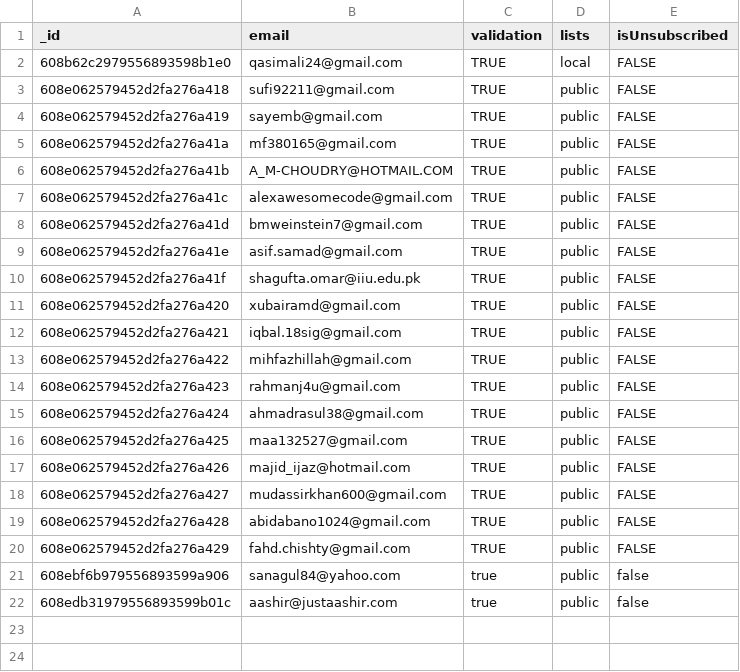
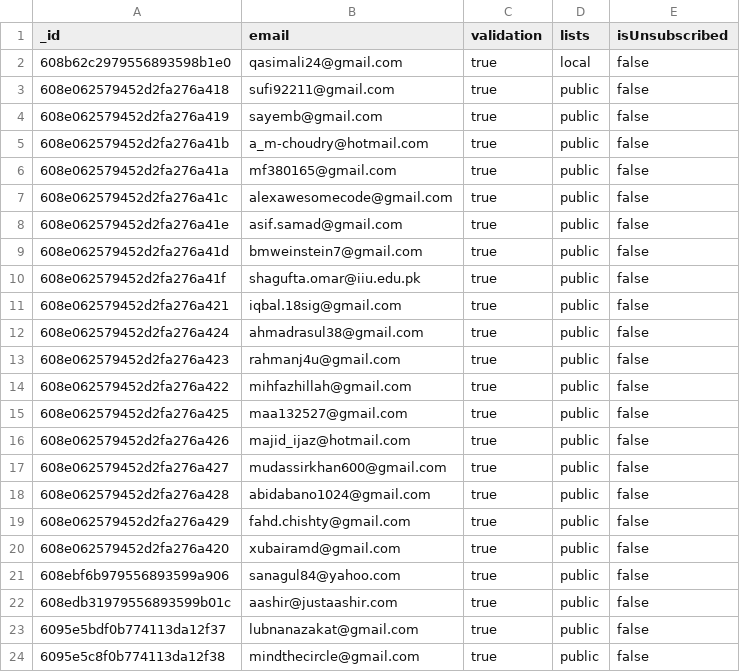
Before and after one commit to qasim2020/playground, a CSV file: static/myFile.csv, drawn as a sheet.

```diff
--- a/static/myFile.csv
+++ b/static/myFile.csv
@@ -1,22 +1,24 @@
 "_id","email","validation","lists","isUnsubscribed"
-"608b62c2979556893598b1e0","qasimali24@gmail.com","TRUE","local","FALSE"
-"608e062579452d2fa276a418","sufi92211@gmail.com","TRUE","public","FALSE"
-"608e062579452d2fa276a419","sayemb@gmail.com","TRUE","public","FALSE"
-"608e062579452d2fa276a41a","mf380165@gmail.com","TRUE","public","FALSE"
-"608e062579452d2fa276a41b","A_M-CHOUDRY@HOTMAIL.COM","TRUE","public","FALSE"
-"608e062579452d2fa276a41c","alexawesomecode@gmail.com","TRUE","public","FALSE"
-"608e062579452d2fa276a41d","bmweinstein7@gmail.com","TRUE","public","FALSE"
-"608e062579452d2fa276a41e","asif.samad@gmail.com","TRUE","public","FALSE"
-"608e062579452d2fa276a41f","shagufta.omar@iiu.edu.pk","TRUE","public","FALSE"
-"608e062579452d2fa276a420","xubairamd@gmail.com","TRUE","public","FALSE"
-"608e062579452d2fa276a421","iqbal.18sig@gmail.com","TRUE","public","FALSE"
-"608e062579452d2fa276a422","mihfazhillah@gmail.com","TRUE","public","FALSE"
-"608e062579452d2fa276a423","rahmanj4u@gmail.com","TRUE","public","FALSE"
-"608e062579452d2fa276a424","ahmadrasul38@gmail.com","TRUE","public","FALSE"
-"608e062579452d2fa276a425","maa132527@gmail.com","TRUE","public","FALSE"
-"608e062579452d2fa276a426","majid_ijaz@hotmail.com","TRUE","public","FALSE"
-"608e062579452d2fa276a427","mudassirkhan600@gmail.com","TRUE","public","FALSE"
-"608e062579452d2fa276a428","abidabano1024@gmail.com","TRUE","public","FALSE"
-"608e062579452d2fa276a429","fahd.chishty@gmail.com","TRUE","public","FALSE"
+"608b62c2979556893598b1e0","qasimali24@gmail.com","true","local","false"
+"608e062579452d2fa276a418","sufi92211@gmail.com","true","public","false"
+"608e062579452d2fa276a419","sayemb@gmail.com","true","public","false"
+"608e062579452d2fa276a41b","a_m-choudry@hotmail.com","true","public","false"
+"608e062579452d2fa276a41a","mf380165@gmail.com","true","public","false"
+"608e062579452d2fa276a41c","alexawesomecode@gmail.com","true","public","false"
+"608e062579452d2fa276a41e","asif.samad@gmail.com","true","public","false"
+"608e062579452d2fa276a41d","bmweinstein7@gmail.com","true","public","false"
+"608e062579452d2fa276a41f","shagufta.omar@iiu.edu.pk","true","public","false"
+"608e062579452d2fa276a421","iqbal.18sig@gmail.com","true","public","false"
+"608e062579452d2fa276a424","ahmadrasul38@gmail.com","true","public","false"
+"608e062579452d2fa276a423","rahmanj4u@gmail.com","true","public","false"
+"608e062579452d2fa276a422","mihfazhillah@gmail.com","true","public","false"
+"608e062579452d2fa276a425","maa132527@gmail.com","true","public","false"
+"608e062579452d2fa276a426","majid_ijaz@hotmail.com","true","public","false"
+"608e062579452d2fa276a427","mudassirkhan600@gmail.com","true","public","false"
+"608e062579452d2fa276a428","abidabano1024@gmail.com","true","public","false"
+"608e062579452d2fa276a429","fahd.chishty@gmail.com","true","public","false"
+"608e062579452d2fa276a420","xubairamd@gmail.com","true","public","false"
 "608ebf6b979556893599a906","sanagul84@yahoo.com","true","public","false"
 "608edb31979556893599b01c","aashir@justaashir.com","true","public","false"
+"6095e5bdf0b774113da12f37","lubnanazakat@gmail.com","true","public","false"
+"6095e5c8f0b774113da12f38","mindthecircle@gmail.com","true","public","false"
```
Also changed, not shown: 9 other files.
